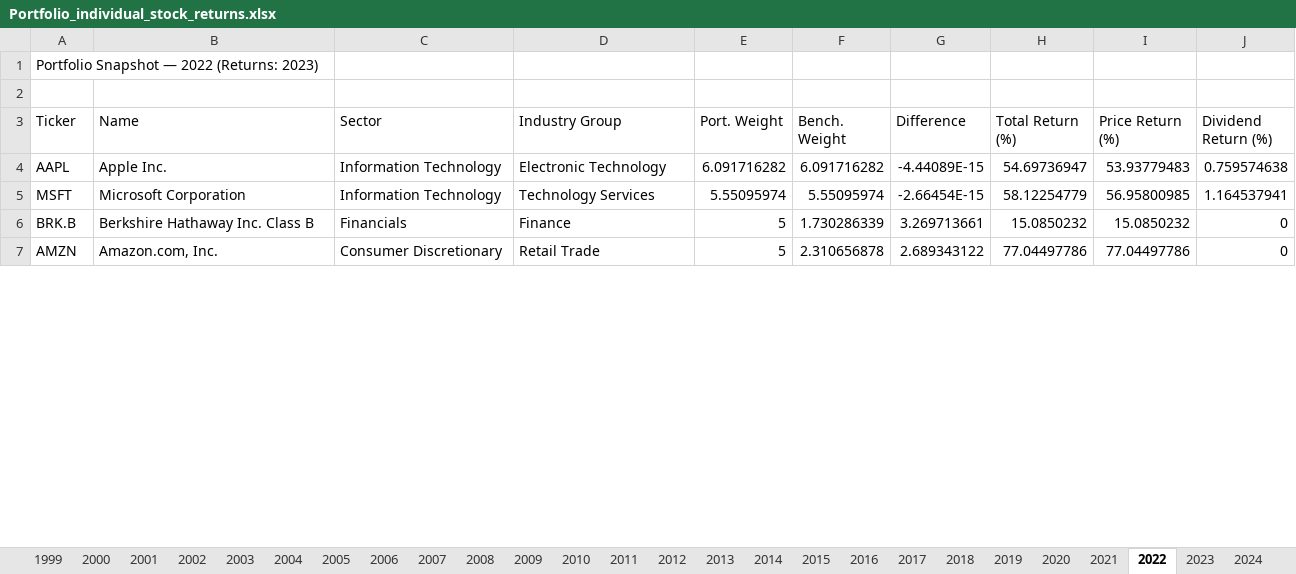
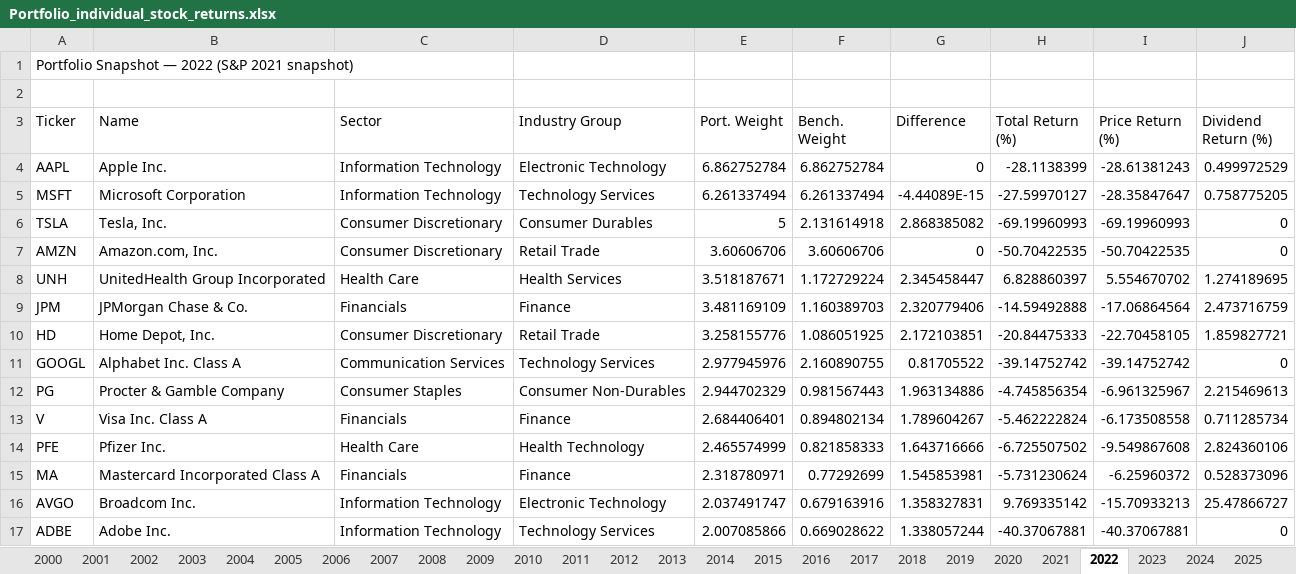
Before and after one commit to chapmanbeaird/active-share-backtest, an Excel workbook: results-excel/Portfolio_individual_stock_returns.xlsx, sheet 2022, drawn as a sheet; only a part is shown; values as stored, in another font and other column widths than the file's, no borders; removed rows and columns are numbered as before the commit, all else as after; the diff covers the shown part only; the diff names each change by its address in the sheet, - before the commit and + after, or states it on an @@ line.

```diff
--- a/results-excel/Portfolio_individual_stock_returns.xlsx (sheet 2022)
+++ b/results-excel/Portfolio_individual_stock_returns.xlsx (sheet 2022)
-sheet tab: 1999
+sheet tab: 2025
-A1 (Ticker): Portfolio Snapshot — 2022 (Returns: 2023)
+A1 (Ticker): Portfolio Snapshot — 2022 (S&P 2021 snapshot)
-E4 (Port. Weight): 6.091716282
+E4 (Port. Weight): 6.862752784
-F4 (Bench. Weight): 6.091716282
+F4 (Bench. Weight): 6.862752784
-G4 (Difference): -4.44089E-15
+G4 (Difference): 0
-H4 (Total Return (%)): 54.69736947
+H4 (Total Return (%)): -28.1138399
-I4 (Price Return (%)): 53.93779483
+I4 (Price Return (%)): -28.61381243
-J4 (Dividend Return (%)): 0.759574638
+J4 (Dividend Return (%)): 0.499972529
-E5 (Port. Weight): 5.55095974
+E5 (Port. Weight): 6.261337494
-F5 (Bench. Weight): 5.55095974
+F5 (Bench. Weight): 6.261337494
-G5 (Difference): -2.66454E-15
+G5 (Difference): -4.44089E-15
-H5 (Total Return (%)): 58.12254779
+H5 (Total Return (%)): -27.59970127
-I5 (Price Return (%)): 56.95800985
+I5 (Price Return (%)): -28.35847647
-J5 (Dividend Return (%)): 1.164537941
+J5 (Dividend Return (%)): 0.758775205
-row 6: BRK.B | Berkshire Hathaway Inc. Class B | Financials | Finance | 5 | 1.730286339 | 3.269713661 | 15.0850232 | 15.0850232 | 0
+row 6: TSLA | Tesla, Inc. | Consumer Discretionary | Consumer Durables | 5 | 2.131614918 | 2.868385082 | -69.19960993 | -69.19960993 | 0
-E7 (Port. Weight): 5
+E7 (Port. Weight): 3.60606706
-F7 (Bench. Weight): 2.310656878
+F7 (Bench. Weight): 3.60606706
-G7 (Difference): 2.689343122
+G7 (Difference): 0
-H7 (Total Return (%)): 77.04497786
+H7 (Total Return (%)): -50.70422535
-I7 (Price Return (%)): 77.04497786
+I7 (Price Return (%)): -50.70422535
+row 8: UNH | UnitedHealth Group Incorporated | Health Care | Health Services | 3.518187671 | 1.172729224 | 2.345458447 | 6.828860397 | 5.554670702 | 1.274189695
+row 9: JPM | JPMorgan Chase & Co. | Financials | Finance | 3.481169109 | 1.160389703 | 2.320779406 | -14.59492888 | -17.06864564 | 2.473716759
+row 10: HD | Home Depot, Inc. | Consumer Discretionary | Retail Trade | 3.258155776 | 1.086051925 | 2.172103851 | -20.84475333 | -22.70458105 | 1.859827721
+row 11: GOOGL | Alphabet Inc. Class A | Communication Services | Technology Services | 2.977945976 | 2.160890755 | 0.81705522 | -39.14752742 | -39.14752742 | 0
+row 12: PG | Procter & Gamble Company | Consumer Staples | Consumer Non-Durables | 2.944702329 | 0.981567443 | 1.963134886 | -4.745856354 | -6.961325967 | 2.215469613
+row 13: V | Visa Inc. Class A | Financials | Finance | 2.684406401 | 0.894802134 | 1.789604267 | -5.462222824 | -6.173508558 | 0.711285734
+row 14: PFE | Pfizer Inc. | Health Care | Health Technology | 2.465574999 | 0.821858333 | 1.643716666 | -6.725507502 | -9.549867608 | 2.824360106
+row 15: MA | Mastercard Incorporated Class A | Financials | Finance | 2.318780971 | 0.77292699 | 1.545853981 | -5.731230624 | -6.25960372 | 0.528373096
+row 16: AVGO | Broadcom Inc. | Information Technology | Electronic Technology | 2.037491747 | 0.679163916 | 1.358327831 | 9.769335142 | -15.70933213 | 25.47866727
+row 17: ADBE | Adobe Inc. | Information Technology | Technology Services | 2.007085866 | 0.669028622 | 1.338057244 | -40.37067881 | -40.37067881 | 0
```
Also changed, not shown: 34 added rows, 44 removed rows and 70 edited cells elsewhere in this sheet, sheet 2009, sheet 2017, sheet 2018, sheet 2016, sheet 2006, sheet 2015, 18 more sheets, results-excel/backtest_results.xlsx, results-excel/turnover_tax_analysis.xlsx, 39 other files.
